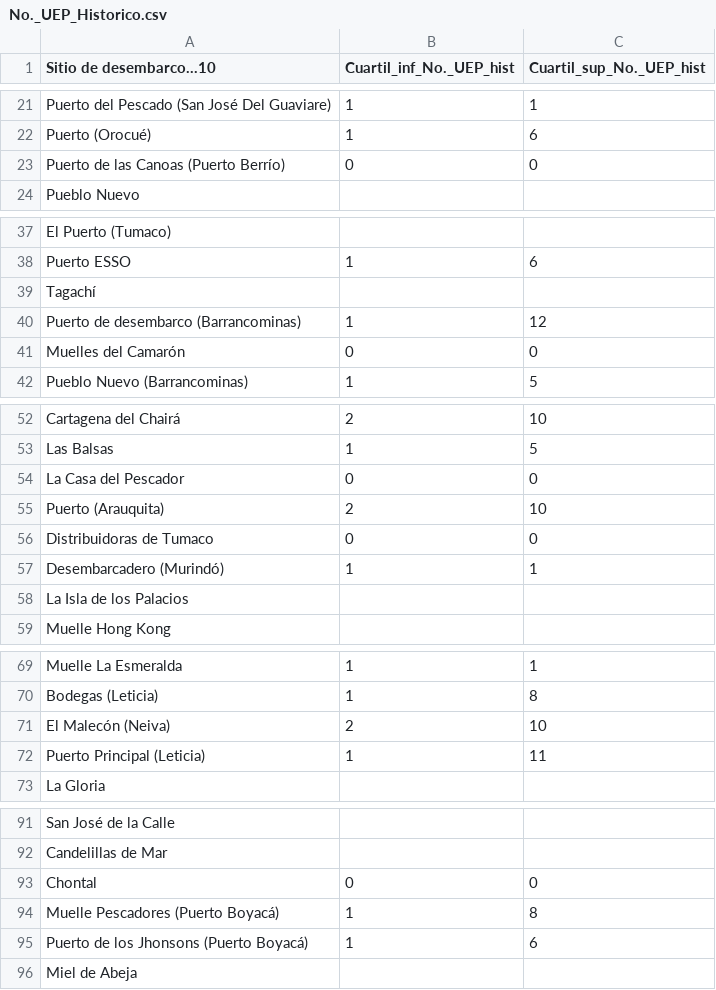
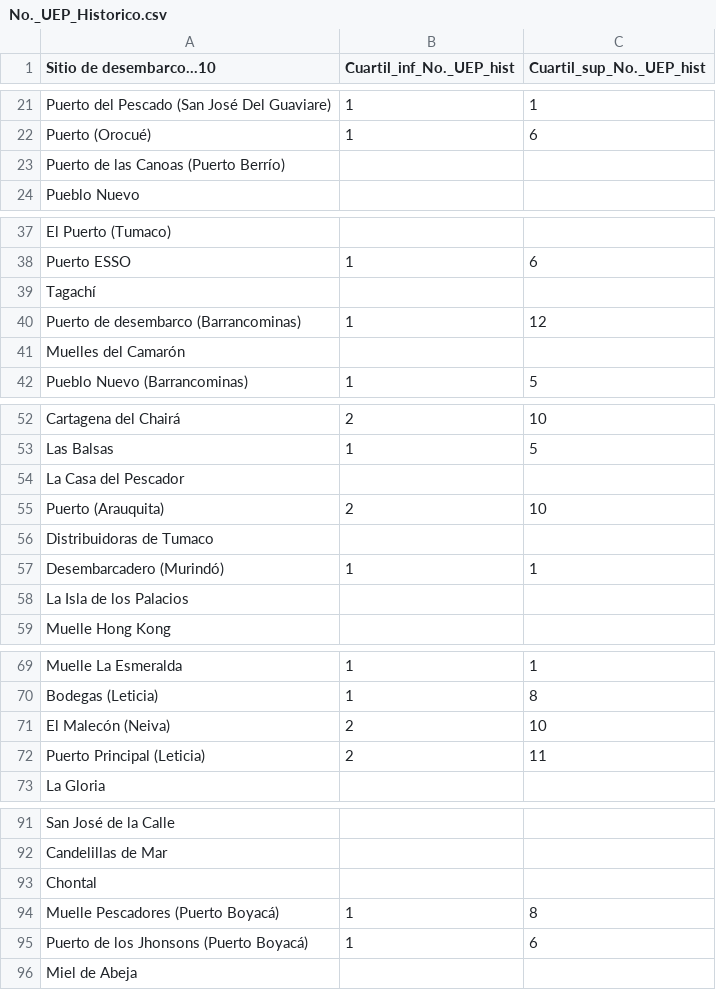
Before and after one commit to JesusCuriel21/Tabla_Referencia_Volumen, a CSV file: No._UEP_Historico.csv, drawn as a sheet; only a part is shown, gaps mark what is left out.

Commit message:
Add files via upload

```diff
--- a/No._UEP_Historico.csv
+++ b/No._UEP_Historico.csv
@@ -22,3 +22,3 @@ Puerto del Pescado (San José Del Guaviare);1;1
 Puerto (Orocué);1;6
-Puerto de las Canoas (Puerto Berrío);0;0
+Puerto de las Canoas (Puerto Berrío); ;
 Pueblo Nuevo; ;
@@ -40,3 +40,3 @@ Tagachí; ;
 Puerto de desembarco (Barrancominas);1;12
-Muelles del Camarón;0;0
+Muelles del Camarón; ;
 Pueblo Nuevo (Barrancominas);1;5
@@ -53,5 +53,5 @@ Cartagena del Chairá;2;10
 Las Balsas;1;5
-La Casa del Pescador;0;0
+La Casa del Pescador; ;
 Puerto (Arauquita);2;10
-Distribuidoras de Tumaco;0;0
+Distribuidoras de Tumaco; ;
 Desembarcadero (Murindó);1;1
@@ -71,3 +71,3 @@ Bodegas (Leticia);1;8
 El Malecón (Neiva);2;10
-Puerto Principal (Leticia);1;11
+Puerto Principal (Leticia);2;11
 La Gloria; ;
@@ -92,3 +92,3 @@ San José de la Calle; ;
 Candelillas de Mar; ;
-Chontal;0;0
+Chontal; ;
 Muelle Pescadores (Puerto Boyacá);1;8
```
